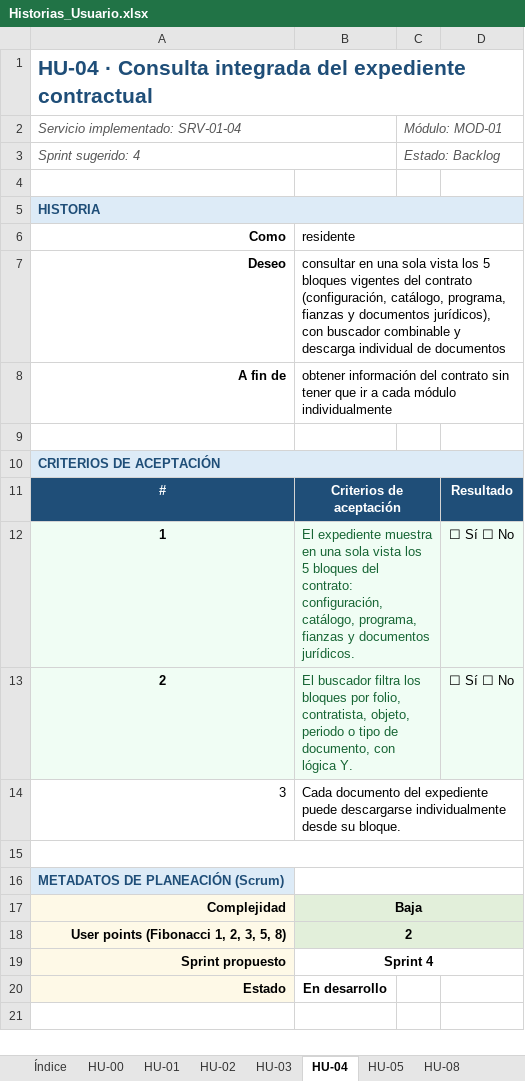
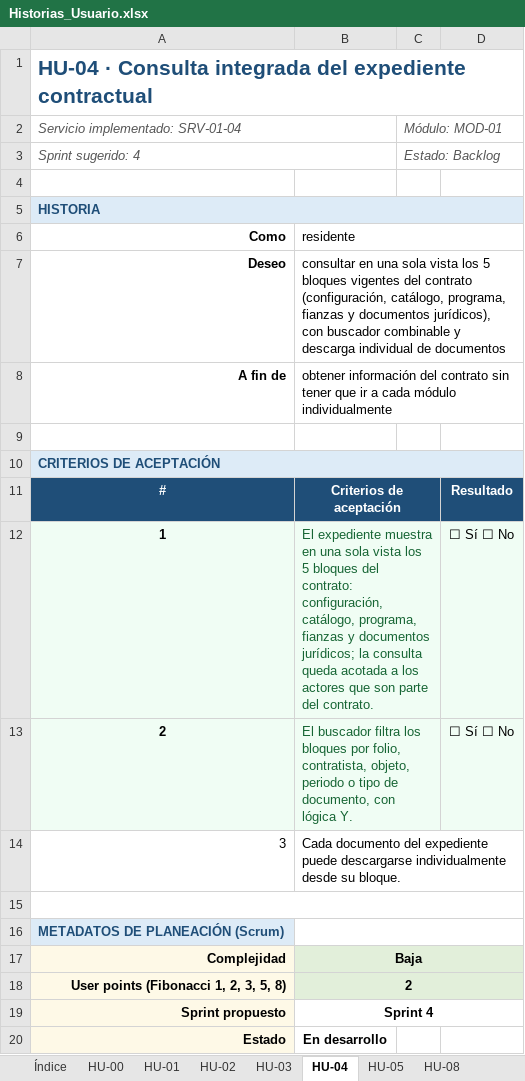
Before and after one commit to TheMike54/FEPI-PROYECTO, an Excel workbook: docs/Historias_Usuario.xlsx, sheet HU-04, drawn as a sheet; values as stored, in another font and other column widths than the file's, no borders; the diff names each change by its address in the sheet, - before the commit and + after, or states it on an @@ line.

```diff
--- a/docs/Historias_Usuario.xlsx (sheet HU-04)
+++ b/docs/Historias_Usuario.xlsx (sheet HU-04)
-B12: …y documentos jurídicos.
+B12: …y documentos jurídicos; la consulta queda acotada a los actores que son parte del contrato.
```
Also changed, not shown: sheet Índice, sheet HU-08, sheet HU-01, sheet Registro, sheet Plan_Iteraciones, other sheet tabs, 2 other files.
